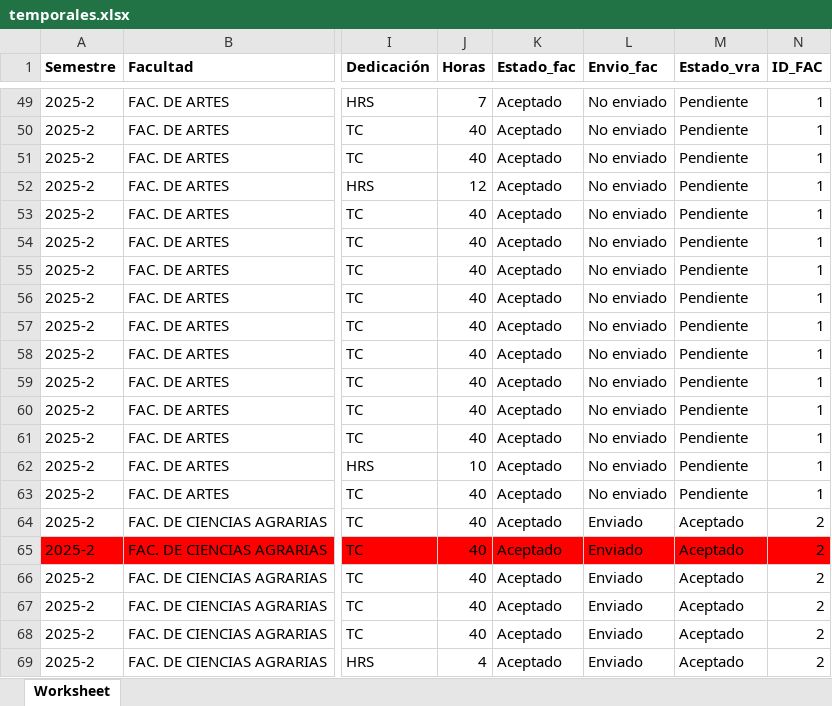
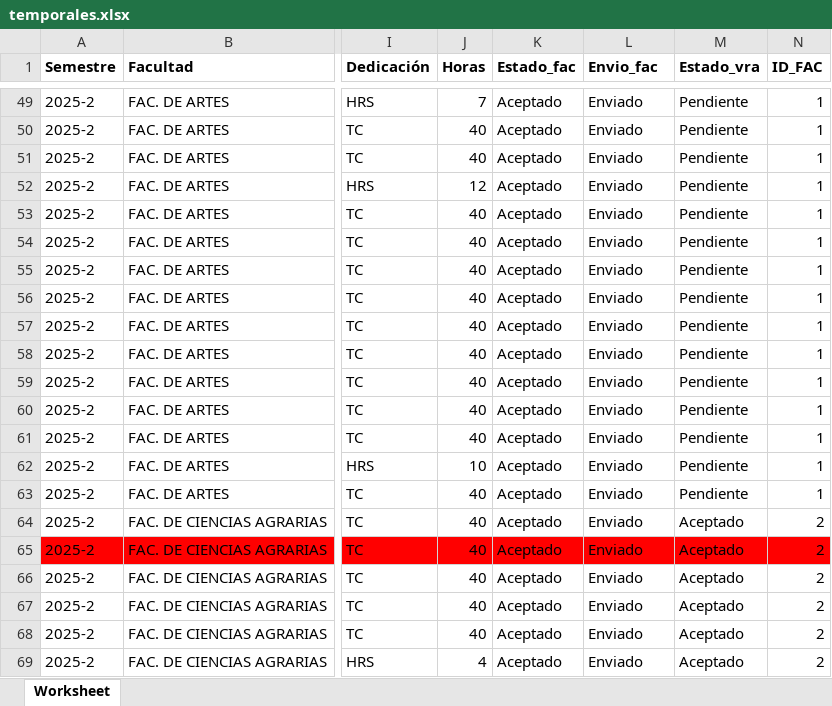
Before and after one commit to elmerjs/temporalesc, an Excel workbook: temporales.xlsx, sheet Worksheet, drawn as a sheet; only a part is shown, gaps mark what is left out; values as stored, in another font and other column widths than the file's, no borders; the diff covers the shown part only; the diff names each change by its address in the sheet, - before the commit and + after, or states it on an @@ line.

```diff
--- a/temporales.xlsx (sheet Worksheet)
+++ b/temporales.xlsx (sheet Worksheet)
-L49:L63 (Envio_fac): No enviado
+L49:L63 (Envio_fac): Enviado
```
Also changed, not shown: 3 added rows, 3 removed rows, 134 edited cells and cell formats elsewhere in this sheet, 21 other files.
